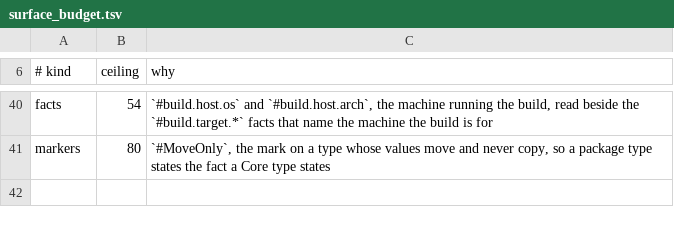
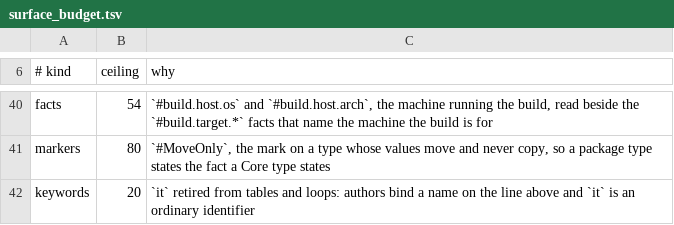
Before and after one commit to jet-language/jet, a TSV file: Tools/Agent/surface_budget.tsv, drawn as a sheet; only a part is shown, gaps mark what is left out.

Commit message:
feat(syntax): #7003 Wave A1 — retire `it`, close loop `it` hole, fix E0805 arrow & task comments
base: b84063a8e0f181f70c46325f5dcc55d15a6a0640
seed: s1

Implements #7003 Wave A1 (criteria c10, c11, and c12) in one greenfield cutover:

1. Retire `it` from lexer, tables, and loops (c10):
   - Delete KW_IT from Compiler/JetLexer/Data/Lexer/Keywords.jet and TOKEN_KW_IT
     from Tokens.jet; regenerate KeywordSpans.jet (LexerKeywordRows.jet --write)
     and SyntaxDictionaryData.jet (SyntaxDictionaryRows.jet --write); lower
     surface_budget.tsv keywords ceiling from 21 to 20.
   - Remove KW_IT / "it" from EffectsSurface.jet, Highlights.jet, PackageFiles.jet
     (JET_KEYWORD_LIST), Source/Syntax/Spellings.jet (KEYWORD_NAMES),
     CLI/EditorGrammars.jet (CLI_GRAMMAR_GLOBAL_KEYWORDS), CompilerServices.jet,
     Compiler/Migrations/BitSigils1.jet, and retirement_reviewed.jet.
   - Introduce unspellable NUL-prefixed INTERNAL_LOOP_ITEM and
     INTERNAL_TABLE_SUBJECT in AST/Expressions.jet and route Parser, Formatter,
     Sema (Statements, Switches, Expressions, Control, Ownership/Checks, Casing,
     Scopes, TodoCandidates), and regenerated PreludeRows.jet through them so
     `it` is a free ordinary identifier (`it: 42`, `fn(it: Int)`, `loop it in xs`)
     and computed tables never shadow an outer `it` binding.
   - Migrate Examples/Basics/ValueDispatch.jet and Docs/Spec/spec.md to explicit
     named bindings above computed tables.
   - Note: Tools/Editors/ grammar `it` cleanup is deferred to Wave B to stay
     disjoint from concurrent Tools/Editors/ work.

2. Close the rejected bindingless-loop `it` hole (c11):
   - `loop nums -> it * 2` is now refused with E0107 (Jet.UnknownName).
   - Remove the retired loop-`it` hint from Sema/Diagnostics.jet, update
     Tests/UI/E0107_it_outside_a_loop.{jet,stderr}, and add
     Tests/UI/E0107_bindingless_loop_it.{jet,stderr} plus unit tests in
     Compiler/JetSema/Tests/TableItRetired.jet.

3. Fix E0805 arrow order and contextual `task` comments (c12):
   - Correct `Stream<T> ->` to `-> Stream<T>` in Sema/Statements/Loops.jet,
     Compiler/Prelude/Diagnostics.jet, DiagnosticRows.jet (E0805 only),
     Tests/UI/yield_outside_generator.stderr, and
     Docs/Site/Dist/e/Jet.YieldOutsideStream/index.html.
   - Fix inaccurate "reserved word" comments for contextual `task` in
     Data/Syntax/Spellings.jet and Data/Syntax/PackageFiles.jet.

```diff
--- a/Tools/Agent/surface_budget.tsv
+++ b/Tools/Agent/surface_budget.tsv
@@ -41 +41,2 @@ facts	54	`#build.host.os` and `#build.host.arch`, the machine running the build,
 markers	80	`#MoveOnly`, the mark on a type whose values move and never copy, so a package type states the fact a Core type states
+keywords	20	`it` retired from tables and loops: authors bind a name on the line above and `it` is an ordinary identifier
```
Also changed, not shown: 44 other files.
